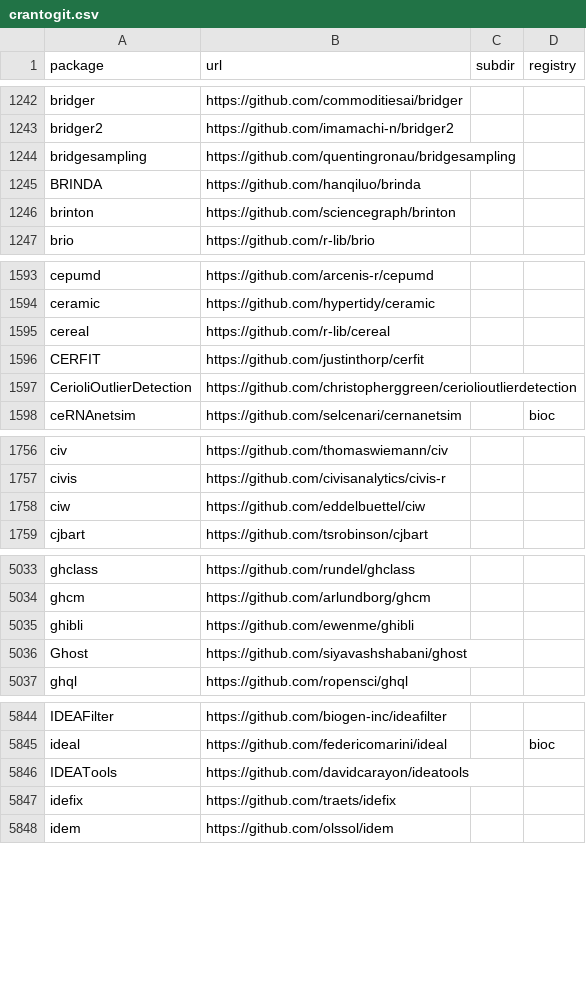
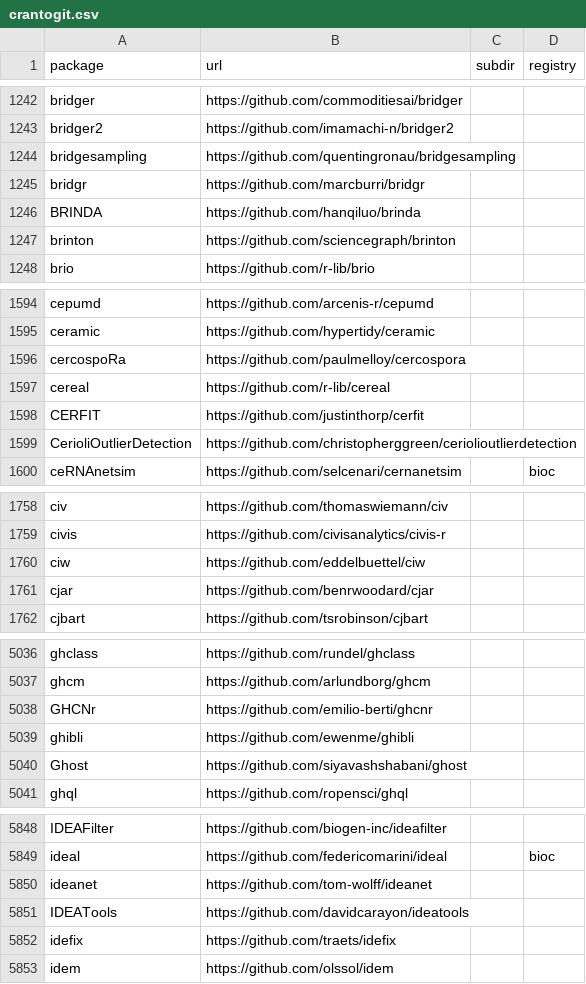
Before and after one commit to r-universe-org/cran-to-git, a CSV file: crantogit.csv, drawn as a sheet; only a part is shown, gaps mark what is left out; the diff covers the shown part only.

```diff
--- a/crantogit.csv
+++ b/crantogit.csv
@@ -1244,2 +1244,3 @@ bridger2,https://github.com/imamachi-n/bridger2,,
 bridgesampling,https://github.com/quentingronau/bridgesampling,,
+bridgr,https://github.com/marcburri/bridgr,,
 BRINDA,https://github.com/hanqiluo/brinda,,
@@ -1594,2 +1595,3 @@ cepumd,https://github.com/arcenis-r/cepumd,,
 ceramic,https://github.com/hypertidy/ceramic,,
+cercospoRa,https://github.com/paulmelloy/cercospora,,
 cereal,https://github.com/r-lib/cereal,,
@@ -1758,2 +1760,3 @@ civis,https://github.com/civisanalytics/civis-r,,
 ciw,https://github.com/eddelbuettel/ciw,,
+cjar,https://github.com/benrwoodard/cjar,,
 cjbart,https://github.com/tsrobinson/cjbart,,
@@ -5034,2 +5037,3 @@ ghclass,https://github.com/rundel/ghclass,,
 ghcm,https://github.com/arlundborg/ghcm,,
+GHCNr,https://github.com/emilio-berti/ghcnr,,
 ghibli,https://github.com/ewenme/ghibli,,
@@ -5845,2 +5849,3 @@ IDEAFilter,https://github.com/biogen-inc/ideafilter,,
 ideal,https://github.com/federicomarini/ideal,,bioc
+ideanet,https://github.com/tom-wolff/ideanet,,
 IDEATools,https://github.com/davidcarayon/ideatools,,
```
Also changed, not shown: 2 added rows, 1 removed row and 1 edited cell elsewhere in this file, archived.csv, universes.csv, 12 other files.
